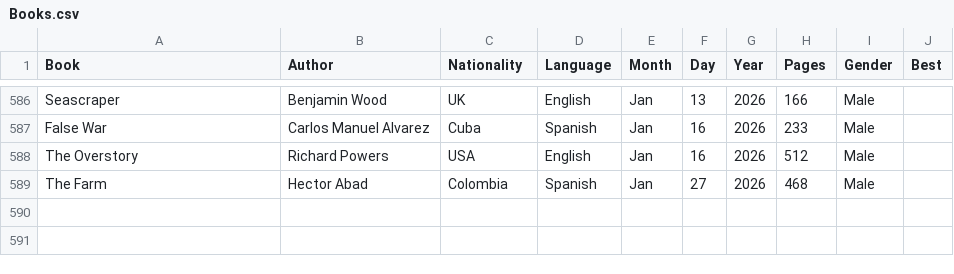
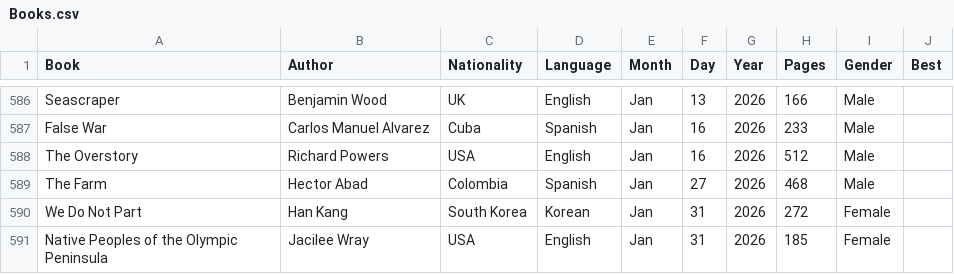
Before and after one commit to davidbrae/books, a CSV file: Books.csv, drawn as a sheet; only a part is shown, gaps mark what is left out; the diff names each change by its address in the sheet, - before the commit and + after, or states it on an @@ line.

Commit message:
add

```diff
--- a/Books.csv
+++ b/Books.csv
+row 590: We Do Not Part | Han Kang | South Korea | Korean | Jan | 31 | 2026 | 272 | Female
+row 591: Native Peoples of the Olympic Peninsula | Jacilee Wray | USA | English | Jan | 31 | 2026 | 185 | Female
```
